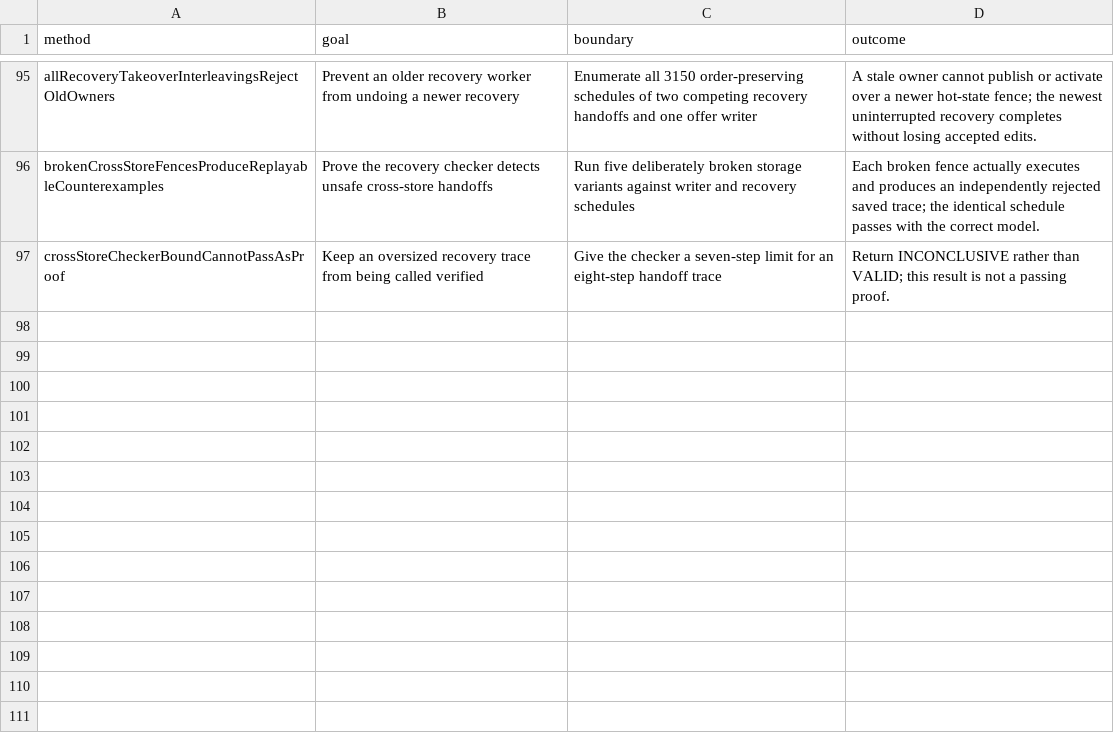
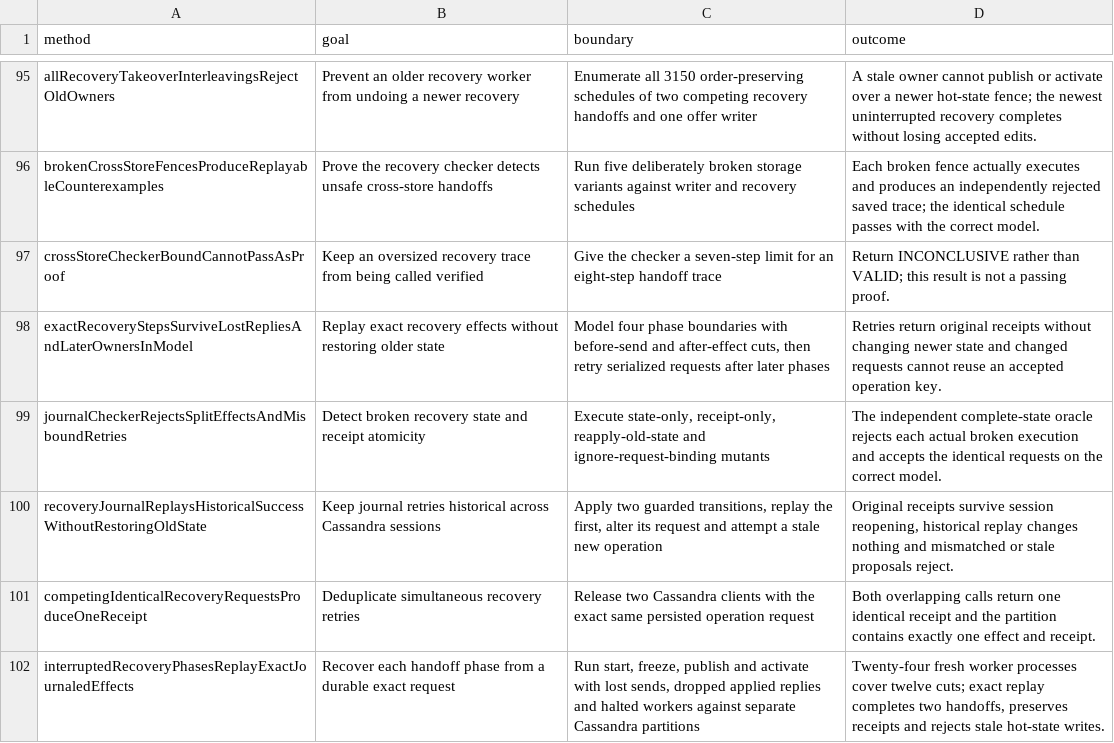
Before and after one commit to kverma/codex-playground, a TSV file: atlas-cassandra-poc/docs/test-scenarios.tsv, drawn as a sheet; only a part is shown, gaps mark what is left out.

Commit message:
Atlas: journal exact recovery effects and test twelve worker interruption cuts

```diff
--- a/atlas-cassandra-poc/docs/test-scenarios.tsv
+++ b/atlas-cassandra-poc/docs/test-scenarios.tsv
@@ -97 +97,6 @@ brokenCrossStoreFencesProduceReplayableCounterexamples	Prove the recovery checke
 crossStoreCheckerBoundCannotPassAsProof	Keep an oversized recovery trace from being called verified	Give the checker a seven-step limit for an eight-step handoff trace	Return INCONCLUSIVE rather than VALID; this result is not a passing proof.
+exactRecoveryStepsSurviveLostRepliesAndLaterOwnersInModel	Replay exact recovery effects without restoring older state	Model four phase boundaries with before-send and after-effect cuts, then retry serialized requests after later phases	Retries return original receipts without changing newer state and changed requests cannot reuse an accepted operation key.
+journalCheckerRejectsSplitEffectsAndMisboundRetries	Detect broken recovery state and receipt atomicity	Execute state-only, receipt-only, reapply-old-state and ignore-request-binding mutants	The independent complete-state oracle rejects each actual broken execution and accepts the identical requests on the correct model.
+recoveryJournalReplaysHistoricalSuccessWithoutRestoringOldState	Keep journal retries historical across Cassandra sessions	Apply two guarded transitions, replay the first, alter its request and attempt a stale new operation	Original receipts survive session reopening, historical replay changes nothing and mismatched or stale proposals reject.
+competingIdenticalRecoveryRequestsProduceOneReceipt	Deduplicate simultaneous recovery retries	Release two Cassandra clients with the exact same persisted operation request	Both overlapping calls return one identical receipt and the partition contains exactly one effect and receipt.
+interruptedRecoveryPhasesReplayExactJournaledEffects	Recover each handoff phase from a durable exact request	Run start, freeze, publish and activate with lost sends, dropped applied replies and halted workers against separate Cassandra partitions	Twenty-four fresh worker processes cover twelve cuts; exact replay completes two handoffs, preserves receipts and rejects stale hot-state writes.
```
Also changed, not shown: 10 other files.
